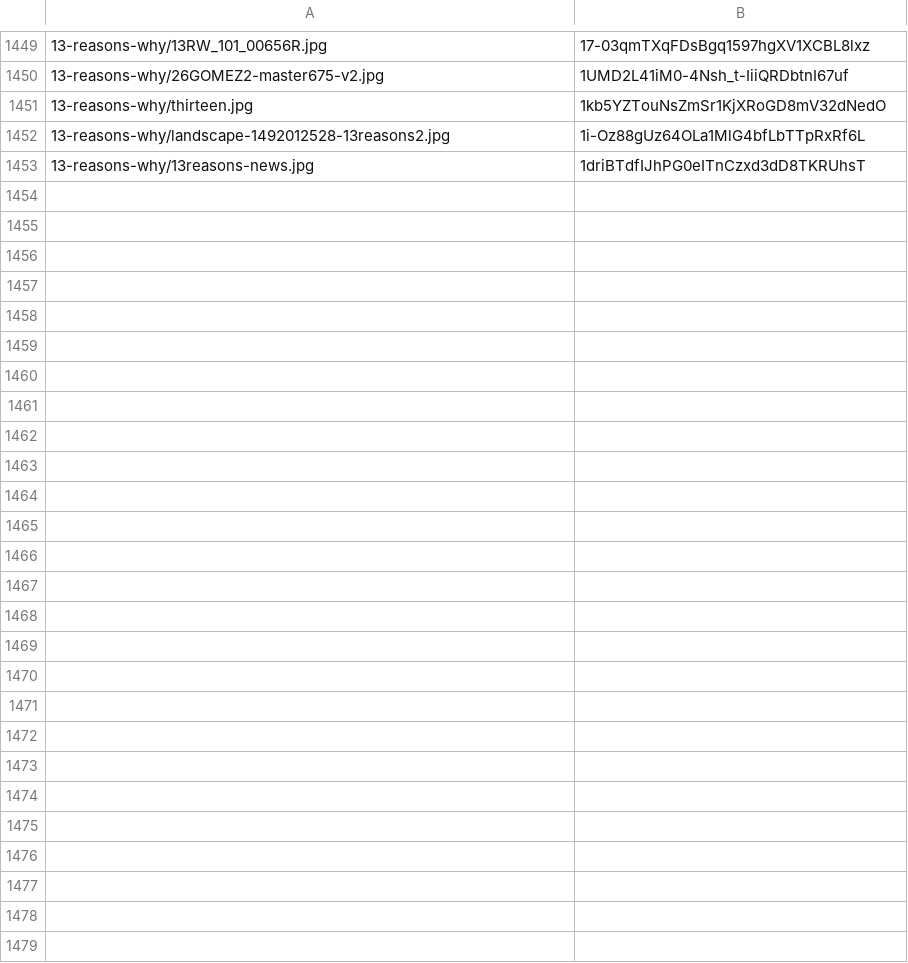
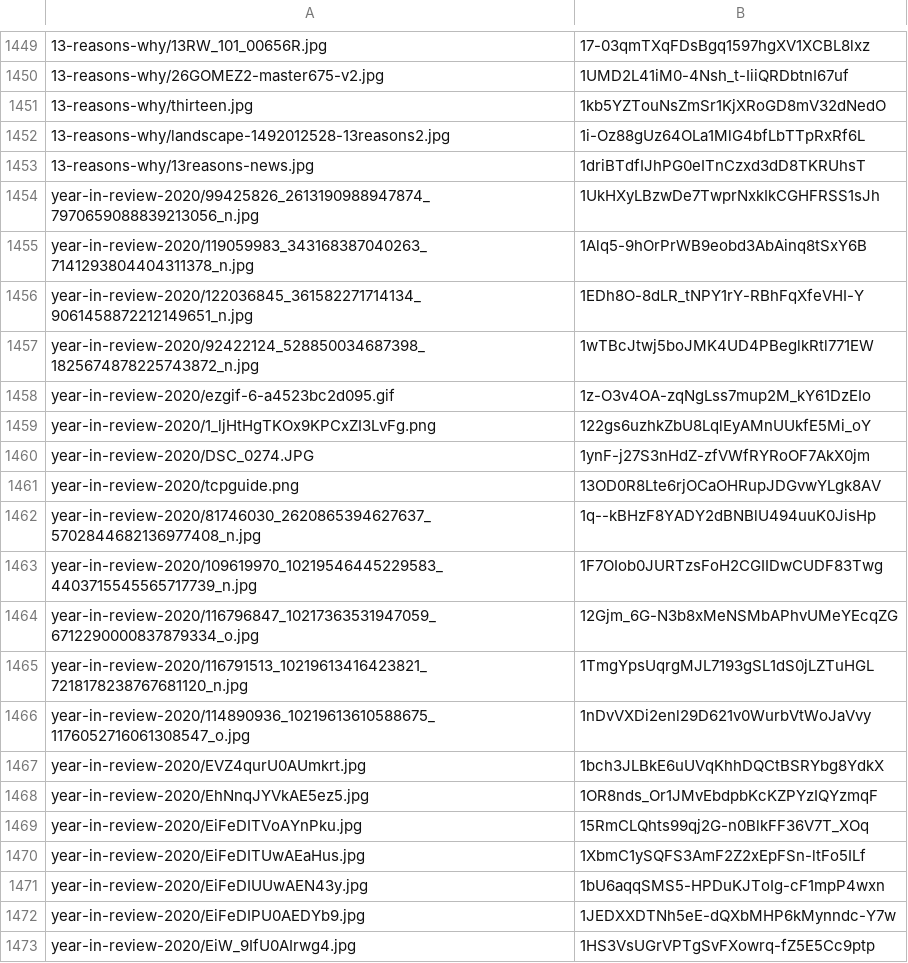
Before and after one commit to chameleonTK/chameleonTK.github.io, a CSV file: _migrate/imgs.csv, drawn as a sheet; only a part is shown, gaps mark what is left out; the diff covers the shown part only; the diff names each change by its address in the sheet, - before the commit and + after, or states it on an @@ line.

```diff
--- a/_migrate/imgs.csv
+++ b/_migrate/imgs.csv
+row 1454: year-in-review-2020/99425826_2613190988947874_7970659088839213056_n.jpg | 1UkHXyLBzwDe7TwprNxkIkCGHFRSS1sJh
+row 1455: year-in-review-2020/119059983_343168387040263_7141293804404311378_n.jpg | 1Alq5-9hOrPrWB9eobd3AbAinq8tSxY6B
+row 1456: year-in-review-2020/122036845_361582271714134_9061458872212149651_n.jpg | 1EDh8O-8dLR_tNPY1rY-RBhFqXfeVHI-Y
+row 1457: year-in-review-2020/92422124_528850034687398_1825674878225743872_n.jpg | 1wTBcJtwj5boJMK4UD4PBeglkRtl771EW
+row 1458: year-in-review-2020/ezgif-6-a4523bc2d095.gif | 1z-O3v4OA-zqNgLss7mup2M_kY61DzEIo
+row 1459: year-in-review-2020/1_ljHtHgTKOx9KPCxZI3LvFg.png | 122gs6uzhkZbU8LqlEyAMnUUkfE5Mi_oY
+row 1460: year-in-review-2020/DSC_0274.JPG | 1ynF-j27S3nHdZ-zfVWfRYRoOF7AkX0jm
+row 1461: year-in-review-2020/tcpguide.png | 13OD0R8Lte6rjOCaOHRupJDGvwYLgk8AV
+row 1462: year-in-review-2020/81746030_2620865394627637_5702844682136977408_n.jpg | 1q--kBHzF8YADY2dBNBlU494uuK0JisHp
+row 1463: year-in-review-2020/109619970_10219546445229583_4403715545565717739_n.jpg | 1F7OIob0JURTzsFoH2CGIIDwCUDF83Twg
+row 1464: year-in-review-2020/116796847_10217363531947059_6712290000837879334_o.jpg | 12Gjm_6G-N3b8xMeNSMbAPhvUMeYEcqZG
+row 1465: year-in-review-2020/116791513_10219613416423821_7218178238767681120_n.jpg | 1TmgYpsUqrgMJL7193gSL1dS0jLZTuHGL
+row 1466: year-in-review-2020/114890936_10219613610588675_1176052716061308547_o.jpg | 1nDvVXDi2enl29D621v0WurbVtWoJaVvy
+row 1467: year-in-review-2020/EVZ4qurU0AUmkrt.jpg | 1bch3JLBkE6uUVqKhhDQCtBSRYbg8YdkX
+row 1468: year-in-review-2020/EhNnqJYVkAE5ez5.jpg | 1OR8nds_Or1JMvEbdpbKcKZPYzIQYzmqF
+row 1469: year-in-review-2020/EiFeDITVoAYnPku.jpg | 15RmCLQhts99qj2G-n0BlkFF36V7T_XOq
+row 1470: year-in-review-2020/EiFeDITUwAEaHus.jpg | 1XbmC1ySQFS3AmF2Z2xEpFSn-ltFo5ILf
+row 1471: year-in-review-2020/EiFeDIUUwAEN43y.jpg | 1bU6aqqSMS5-HPDuKJToIg-cF1mpP4wxn
+row 1472: year-in-review-2020/EiFeDIPU0AEDYb9.jpg | 1JEDXXDTNh5eE-dQXbMHP6kMynndc-Y7w
+row 1473: year-in-review-2020/EiW_9IfU0AIrwg4.jpg | 1HS3VsUGrVPTgSvFXowrq-fZ5E5Cc9ptp
```
Also changed, not shown: 15 added rows elsewhere in this file, 8 other files.
